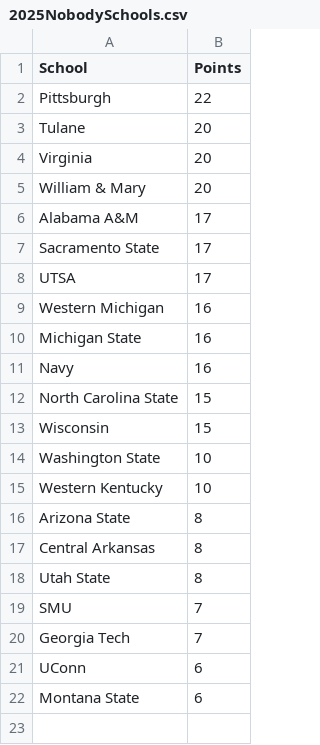
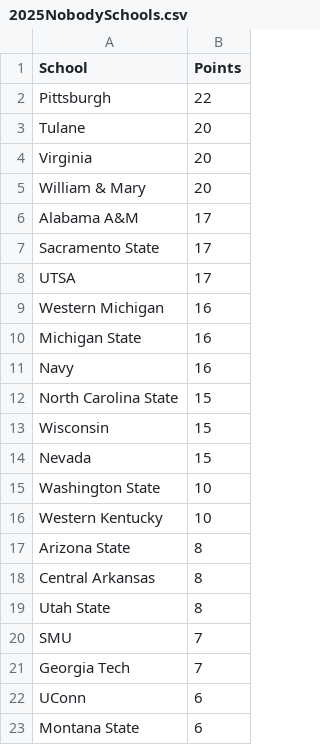
Before and after one commit to zo0o0ot/draft-scorer-nfl, a CSV file: leagify-result-stats/2025/2025NobodySchools.csv, drawn as a sheet.

Commit message:
Pick 225- Nevada is a nobody school

```diff
--- a/leagify-result-stats/2025/2025NobodySchools.csv
+++ b/leagify-result-stats/2025/2025NobodySchools.csv
@@ -13,2 +13,3 @@ North Carolina State,15
 Wisconsin,15
+Nevada,15
 Washington State,10
```
Also changed, not shown: 2 other files.
